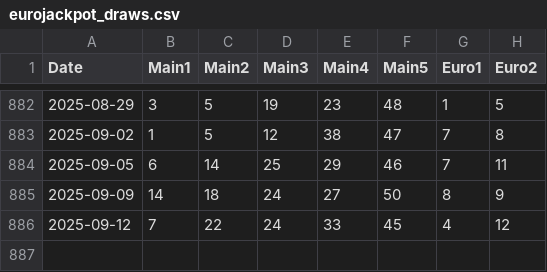
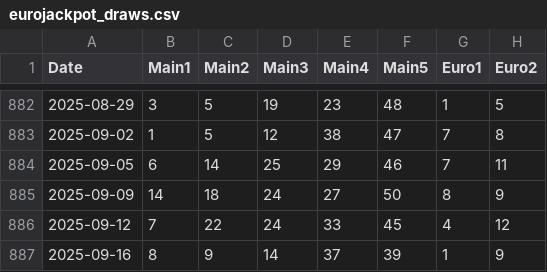
Before and after one commit to asderfvfv/eurojackpot-data, a CSV file: data/eurojackpot_draws.csv, drawn as a sheet; only a part is shown, gaps mark what is left out.

Commit message:
Update eurojackpot_draws.csv 2025-09-16

```diff
--- a/data/eurojackpot_draws.csv
+++ b/data/eurojackpot_draws.csv
@@ -886 +886,2 @@ Date,Main1,Main2,Main3,Main4,Main5,Euro1,Euro2
 2025-09-12,7,22,24,33,45,4,12
+2025-09-16,8,9,14,37,39,1,9
```
